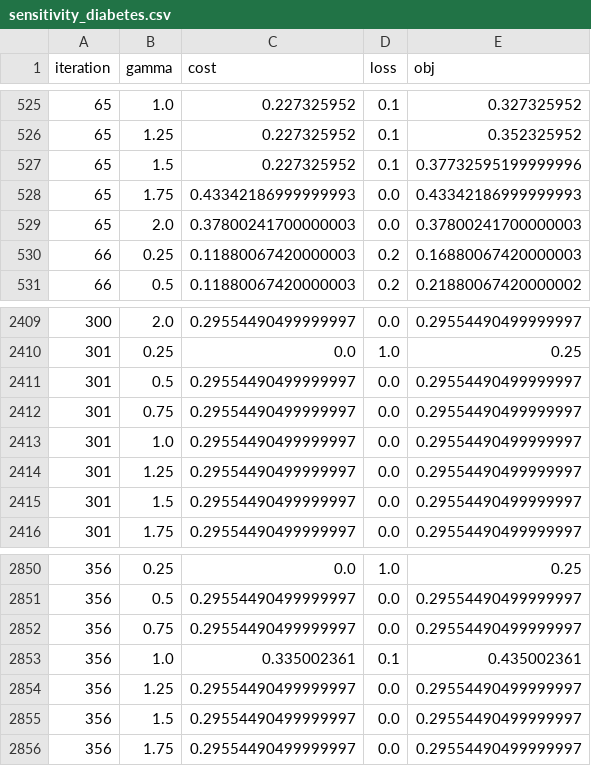
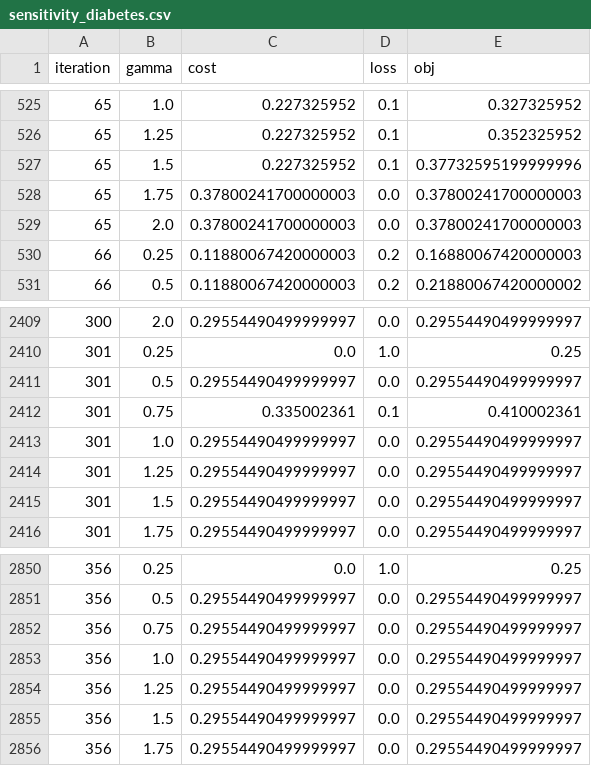
Before and after one commit to HuyTran28/Group07_DecisionTree_Project, a CSV file: 02_Experiments/results/gamma/L/sensitivity_diabetes.csv, drawn as a sheet; only a part is shown, gaps mark what is left out.

Commit message:
Update gamma sensitivity experiments and plots
Changed gamma sensitivity experiment to use model 'L' for diabetes dataset and updated corresponding plot generation to match the gamma values used in experiments. Also updated results in sensitivity_diabetes.csv and regenerated related figures to reflect new data.

```diff
--- a/02_Experiments/results/gamma/L/sensitivity_diabetes.csv
+++ b/02_Experiments/results/gamma/L/sensitivity_diabetes.csv
@@ -527,3 +527,3 @@ iteration,gamma,cost,loss,obj
 65,1.5,0.227325952,0.1,0.37732595199999996
-65,1.75,0.43342186999999993,0.0,0.43342186999999993
+65,1.75,0.37800241700000003,0.0,0.37800241700000003
 65,2.0,0.37800241700000003,0.0,0.37800241700000003
@@ -2411,3 +2411,3 @@ iteration,gamma,cost,loss,obj
 301,0.5,0.29554490499999997,0.0,0.29554490499999997
-301,0.75,0.29554490499999997,0.0,0.29554490499999997
+301,0.75,0.335002361,0.1,0.410002361
 301,1.0,0.29554490499999997,0.0,0.29554490499999997
@@ -2852,3 +2852,3 @@ iteration,gamma,cost,loss,obj
 356,0.75,0.29554490499999997,0.0,0.29554490499999997
-356,1.0,0.335002361,0.1,0.435002361
+356,1.0,0.29554490499999997,0.0,0.29554490499999997
 356,1.25,0.29554490499999997,0.0,0.29554490499999997
```
Also changed, not shown: 14 other files.
